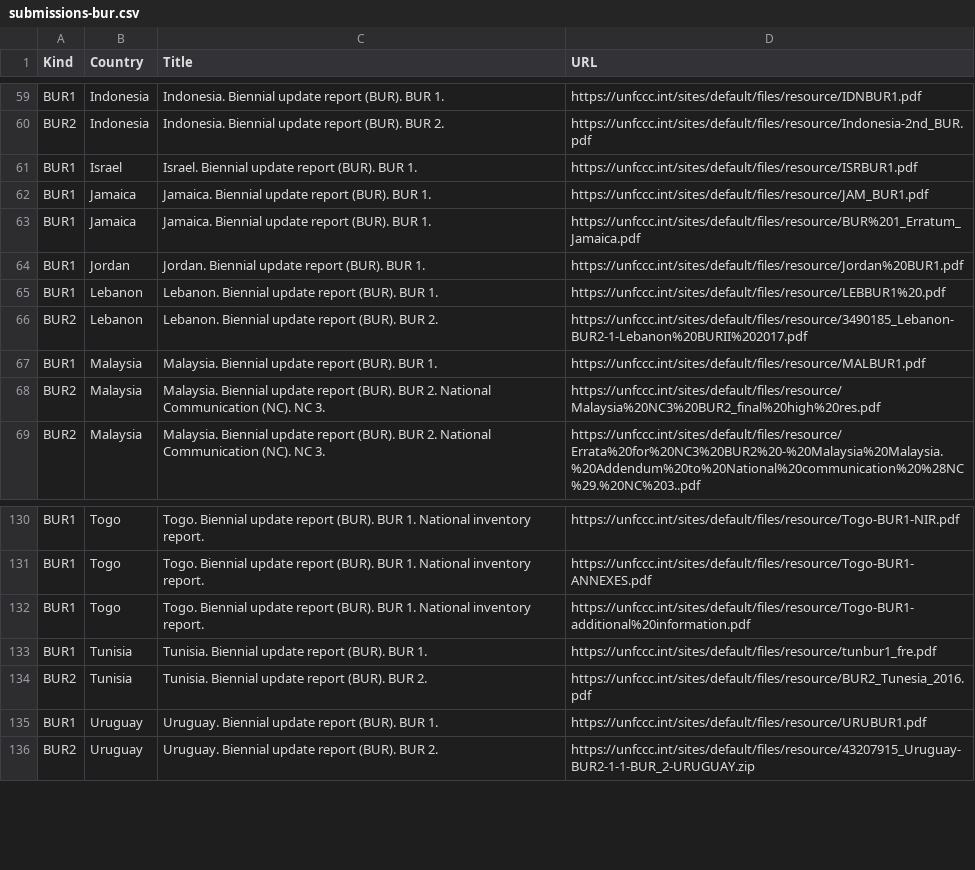
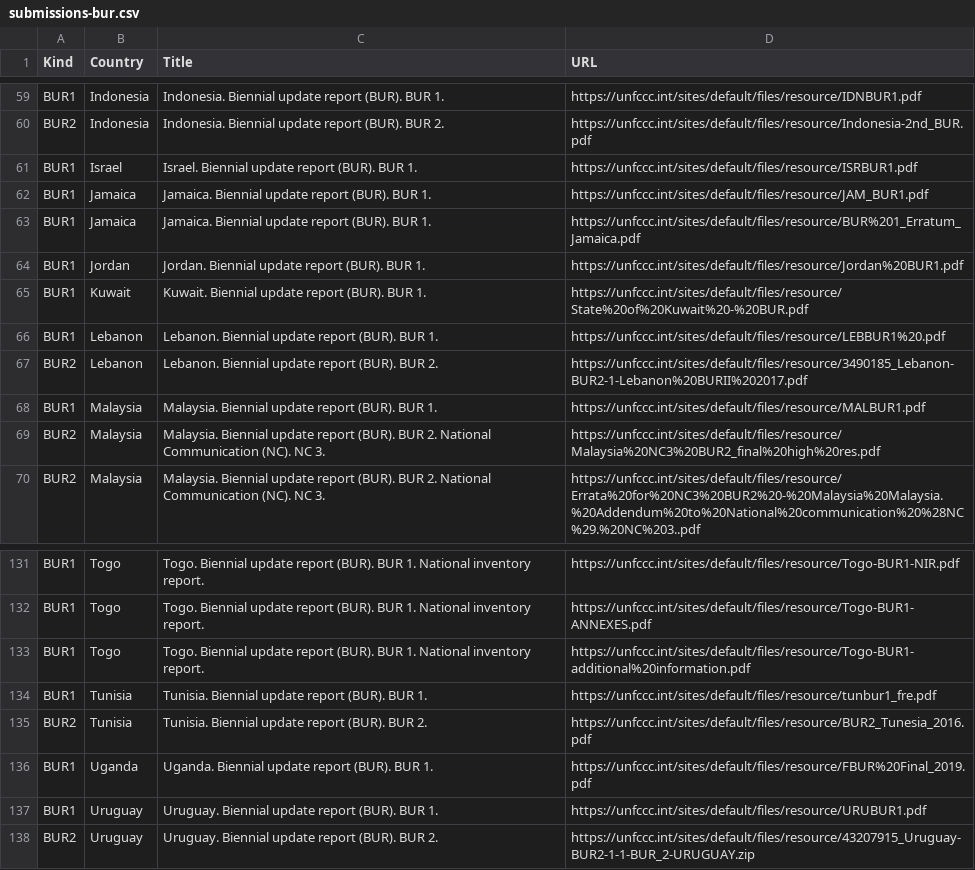
Before and after one commit to openclimatedata/national-inventory-submisions, a CSV file: data/submissions-bur.csv, drawn as a sheet; only a part is shown, gaps mark what is left out.

Commit message:
Update BUR submisions

```diff
--- a/data/submissions-bur.csv
+++ b/data/submissions-bur.csv
@@ -64,2 +64,3 @@ BUR1,Jamaica,Jamaica. Biennial update report (BUR). BUR 1.,https://unfccc.int/si
 BUR1,Jordan,Jordan. Biennial update report (BUR). BUR 1.,https://unfccc.int/sites/default/files/resource/Jordan%20BUR1.pdf
+BUR1,Kuwait,Kuwait. Biennial update report (BUR).  BUR 1.  ,https://unfccc.int/sites/default/files/resource/State%20of%20Kuwait%20-%20BUR.pdf
 BUR1,Lebanon,Lebanon. Biennial update report (BUR). BUR 1. ,https://unfccc.int/sites/default/files/resource/LEBBUR1%20.pdf
@@ -134,2 +135,3 @@ BUR1,Tunisia,Tunisia. Biennial update report (BUR). BUR 1.,https://unfccc.int/si
 BUR2,Tunisia,Tunisia. Biennial update report (BUR). BUR 2.,https://unfccc.int/sites/default/files/resource/BUR2_Tunesia_2016.pdf
+BUR1,Uganda,Uganda. Biennial update report (BUR).  BUR 1.  ,https://unfccc.int/sites/default/files/resource/FBUR%20Final_2019.pdf
 BUR1,Uruguay,Uruguay. Biennial update report (BUR). BUR 1.,https://unfccc.int/sites/default/files/resource/URUBUR1.pdf
```
